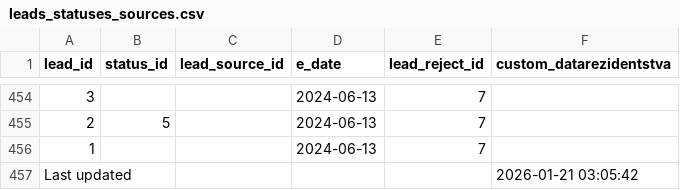
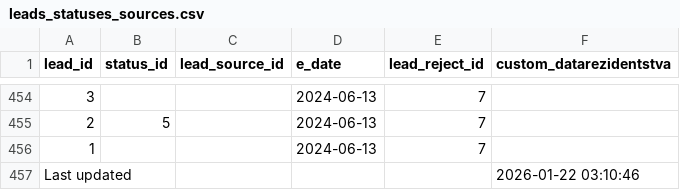
Before and after one commit to ifpfptatmc/KO_alfacrm_data, a CSV file: leads_statuses_sources.csv, drawn as a sheet; only a part is shown, gaps mark what is left out.

```diff
--- a/leads_statuses_sources.csv
+++ b/leads_statuses_sources.csv
@@ -456,2 +456,2 @@ lead_id,status_id,lead_source_id,e_date,lead_reject_id,custom_datarezidentstva
 1,,,2024-06-13,7,
-Last updated,,,,,2026-01-21 03:05:42
+Last updated,,,,,2026-01-22 03:10:46
```
Also changed, not shown: customers_statuses_sources.csv, leads_history_changes.csv, 1 other file.
